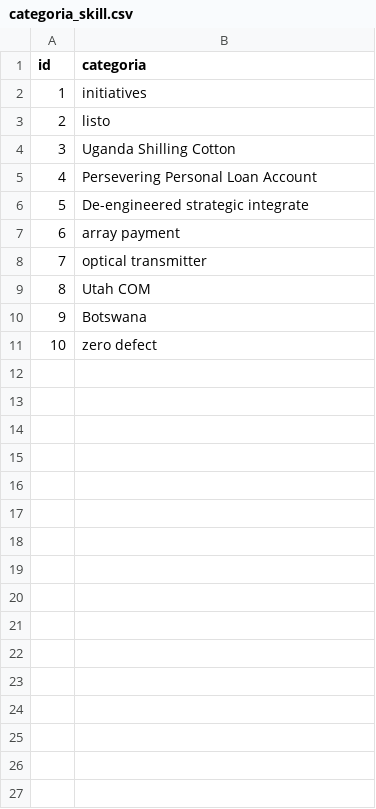
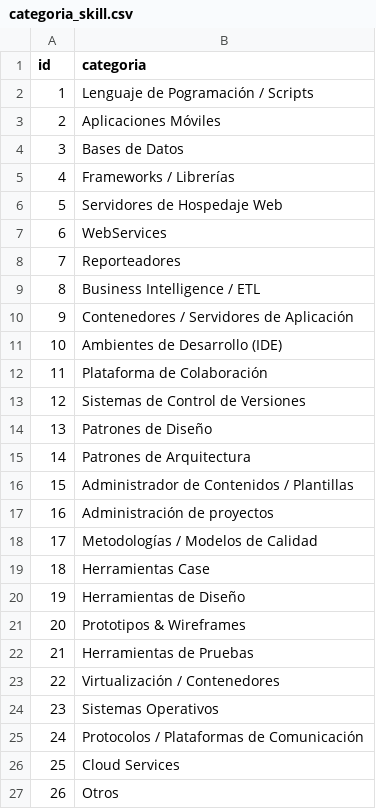
Before and after one commit to BenjaminCarrera/4TS, a CSV file: src/main/resources/config/liquibase/data/categoria_skill.csv, drawn as a sheet.

Commit message:
Arreglo de estilos en tablas y datos a dos catálogos más

```diff
--- a/src/main/resources/config/liquibase/data/categoria_skill.csv
+++ b/src/main/resources/config/liquibase/data/categoria_skill.csv
@@ -1,11 +1,27 @@
 id;categoria
-1;initiatives
-2;listo
-3;Uganda Shilling Cotton
-4;Persevering Personal Loan Account
-5;De-engineered strategic integrate
-6;array payment
-7;optical transmitter
-8;Utah COM
-9;Botswana
-10;zero defect
+1;Lenguaje de Pogramación / Scripts
+2;Aplicaciones Móviles
+3;Bases de Datos
+4;Frameworks / Librerías
+5;Servidores de Hospedaje Web
+6;WebServices
+7;Reporteadores
+8;Business Intelligence / ETL
+9;Contenedores / Servidores de Aplicación
+10;Ambientes de Desarrollo (IDE)
+11;Plataforma de Colaboración
+12;Sistemas de Control de Versiones
+13;Patrones de Diseño
+14;Patrones de Arquitectura
+15;Administrador de Contenidos / Plantillas
+16;Administración de proyectos
+17;Metodologías / Modelos de Calidad
+18;Herramientas Case
+19;Herramientas de Diseño
+20;Prototipos & Wireframes
+21;Herramientas de Pruebas
+22;Virtualización / Contenedores
+23;Sistemas Operativos
+24;Protocolos / Plataformas de Comunicación
+25;Cloud Services
+26;Otros
```
Also changed, not shown: 5 other files.
